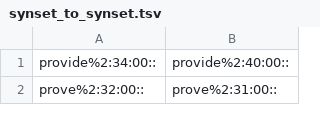
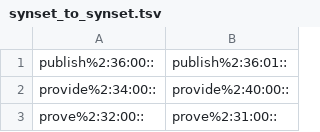
Before and after one commit to aalgirdas/wordnet_onto, a TSV file: synset_to_synset.tsv, drawn as a sheet; only a part is shown.

Commit message:
Update synset_to_synset.tsv

```diff
--- a/synset_to_synset.tsv
+++ b/synset_to_synset.tsv
@@ -1 +1,2 @@
+publish%2:36:00::	publish%2:36:01::
 provide%2:34:00::	provide%2:40:00::
```
